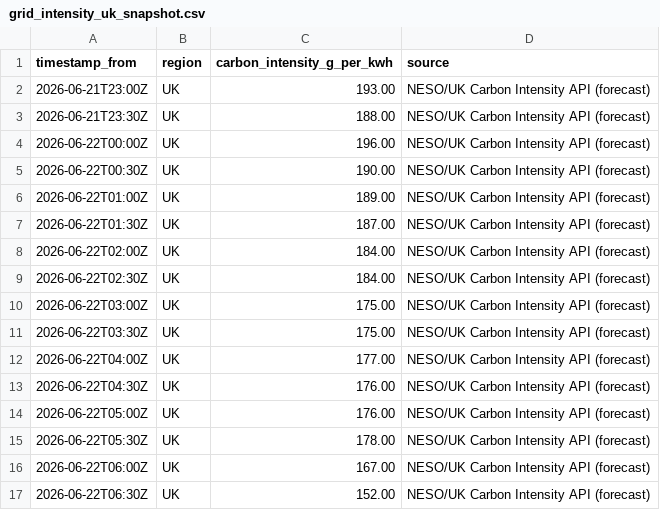
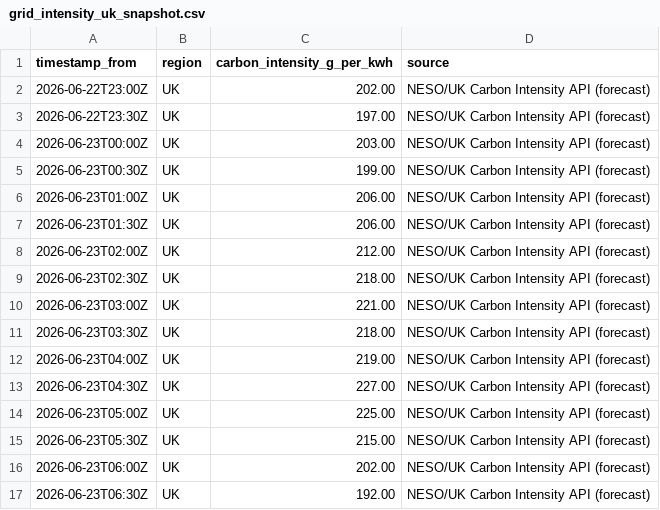
Before and after one commit to vlad12-k/green-ai-sizer-mvp, a CSV file: data/grid_intensity_uk_snapshot.csv, drawn as a sheet; only a part is shown; the diff covers the shown part only.

Commit message:
data: refresh UK grid intensity snapshot (auto) (#73)
Co-authored-by: github-actions[bot] <github-actions[bot]@users.noreply.github.com>

```diff
--- a/data/grid_intensity_uk_snapshot.csv
+++ b/data/grid_intensity_uk_snapshot.csv
@@ -1,17 +1,17 @@
 timestamp_from,region,carbon_intensity_g_per_kwh,source
-2026-06-21T23:00Z,UK,193.00,NESO/UK Carbon Intensity API (forecast)
-2026-06-21T23:30Z,UK,188.00,NESO/UK Carbon Intensity API (forecast)
-2026-06-22T00:00Z,UK,196.00,NESO/UK Carbon Intensity API (forecast)
-2026-06-22T00:30Z,UK,190.00,NESO/UK Carbon Intensity API (forecast)
-2026-06-22T01:00Z,UK,189.00,NESO/UK Carbon Intensity API (forecast)
-2026-06-22T01:30Z,UK,187.00,NESO/UK Carbon Intensity API (forecast)
-2026-06-22T02:00Z,UK,184.00,NESO/UK Carbon Intensity API (forecast)
-2026-06-22T02:30Z,UK,184.00,NESO/UK Carbon Intensity API (forecast)
-2026-06-22T03:00Z,UK,175.00,NESO/UK Carbon Intensity API (forecast)
-2026-06-22T03:30Z,UK,175.00,NESO/UK Carbon Intensity API (forecast)
-2026-06-22T04:00Z,UK,177.00,NESO/UK Carbon Intensity API (forecast)
-2026-06-22T04:30Z,UK,176.00,NESO/UK Carbon Intensity API (forecast)
-2026-06-22T05:00Z,UK,176.00,NESO/UK Carbon Intensity API (forecast)
-2026-06-22T05:30Z,UK,178.00,NESO/UK Carbon Intensity API (forecast)
-2026-06-22T06:00Z,UK,167.00,NESO/UK Carbon Intensity API (forecast)
-2026-06-22T06:30Z,UK,152.00,NESO/UK Carbon Intensity API (forecast)
+2026-06-22T23:00Z,UK,202.00,NESO/UK Carbon Intensity API (forecast)
+2026-06-22T23:30Z,UK,197.00,NESO/UK Carbon Intensity API (forecast)
+2026-06-23T00:00Z,UK,203.00,NESO/UK Carbon Intensity API (forecast)
+2026-06-23T00:30Z,UK,199.00,NESO/UK Carbon Intensity API (forecast)
+2026-06-23T01:00Z,UK,206.00,NESO/UK Carbon Intensity API (forecast)
+2026-06-23T01:30Z,UK,206.00,NESO/UK Carbon Intensity API (forecast)
+2026-06-23T02:00Z,UK,212.00,NESO/UK Carbon Intensity API (forecast)
+2026-06-23T02:30Z,UK,218.00,NESO/UK Carbon Intensity API (forecast)
+2026-06-23T03:00Z,UK,221.00,NESO/UK Carbon Intensity API (forecast)
+2026-06-23T03:30Z,UK,218.00,NESO/UK Carbon Intensity API (forecast)
+2026-06-23T04:00Z,UK,219.00,NESO/UK Carbon Intensity API (forecast)
+2026-06-23T04:30Z,UK,227.00,NESO/UK Carbon Intensity API (forecast)
+2026-06-23T05:00Z,UK,225.00,NESO/UK Carbon Intensity API (forecast)
+2026-06-23T05:30Z,UK,215.00,NESO/UK Carbon Intensity API (forecast)
+2026-06-23T06:00Z,UK,202.00,NESO/UK Carbon Intensity API (forecast)
+2026-06-23T06:30Z,UK,192.00,NESO/UK Carbon Intensity API (forecast)
```
Also changed, not shown: 63 edited cells elsewhere in this file, 2 other files.
